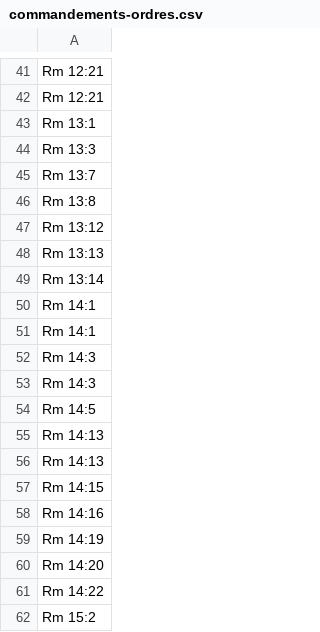
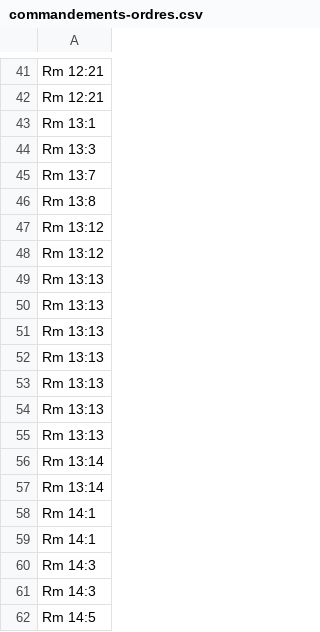
Before and after one commit to kylak/NT-ordonnances, a CSV file: type/commandements-ordres.csv, drawn as a sheet; only a part is shown, gaps mark what is left out; the shorter side is filled out with more unchanged rows; the diff names each change by its address in the sheet, - before the commit and + after, or states it on an @@ line.

```diff
--- a/type/commandements-ordres.csv
+++ b/type/commandements-ordres.csv
+row 48: Rm 13:12
+row 50: Rm 13:13
+row 51: Rm 13:13
+row 52: Rm 13:13
+row 53: Rm 13:13
+row 54: Rm 13:13
+row 55: Rm 13:13
+row 56: Rm 13:14
```
Also changed, not shown: état/negatif.csv, état/positif.csv.
